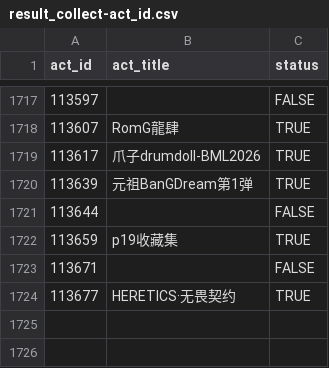
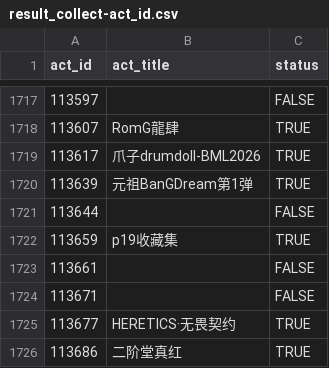
Before and after one commit to CaleyGoldue/bilibili-collections-archive, a CSV file: result_collect-act_id.csv, drawn as a sheet; only a part is shown, gaps mark what is left out; the diff names each change by its address in the sheet, - before the commit and + after, or states it on an @@ line.

Commit message:
Add files via upload

```diff
--- a/result_collect-act_id.csv
+++ b/result_collect-act_id.csv
+row 1723: 113661 |  | FALSE
+row 1726: 113686 | 二阶堂真红 | TRUE
```
